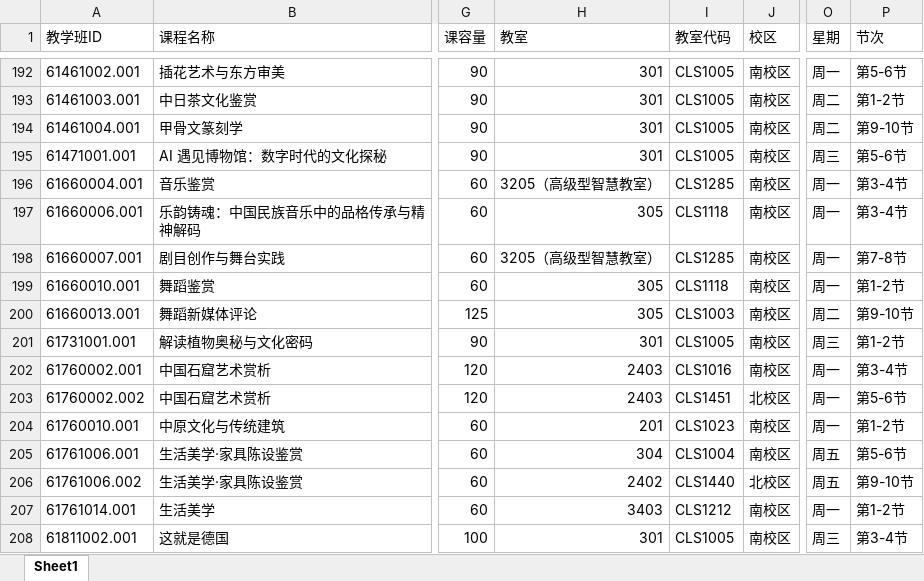
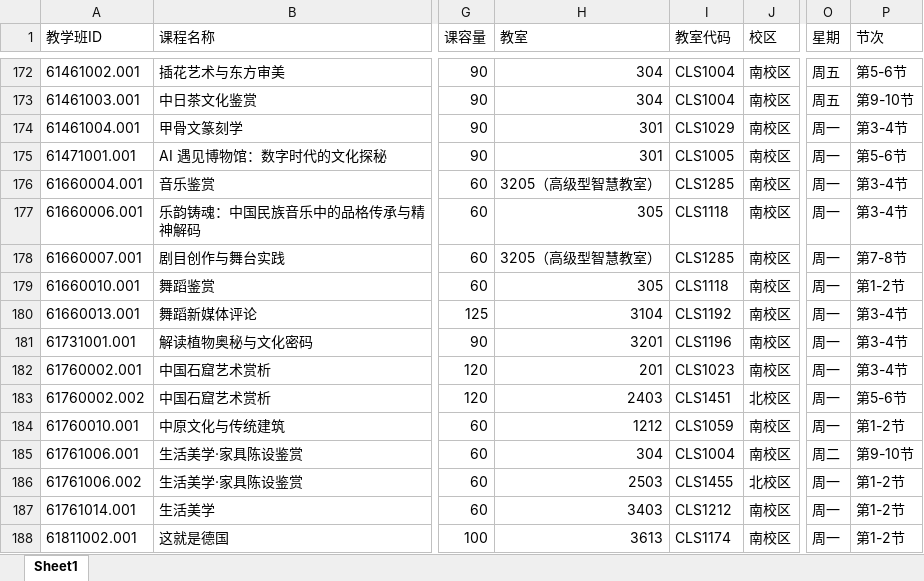
Before and after one commit to qingxial/timetable, an Excel workbook: 排课结果/调课成功的排课失败课程.xlsx, sheet Sheet1, drawn as a sheet; only a part is shown, gaps mark what is left out; values as stored, in another font and other column widths than the file's, no borders; addresses are those after the commit; the diff covers the shown part only; the diff names each change by its address in the sheet, - before the commit and + after, or states it on an @@ line.

```diff
--- a/排课结果/调课成功的排课失败课程.xlsx (sheet Sheet1)
+++ b/排课结果/调课成功的排课失败课程.xlsx (sheet Sheet1)
-H172:H173 (教室): 301
+H172:H173 (教室): 304
-I172:I173 (教室代码): CLS1005
+I172:I173 (教室代码): CLS1004
-O172 (星期): 周一
+O172 (星期): 周五
-O173 (星期): 周二
+O173 (星期): 周五
-P173 (节次): 第1-2节
+P173 (节次): 第9-10节
-I174 (教室代码): CLS1005
+I174 (教室代码): CLS1029
-O174 (星期): 周二
+O174 (星期): 周一
-P174 (节次): 第9-10节
+P174 (节次): 第3-4节
-O175 (星期): 周三
+O175 (星期): 周一
-H180 (教室): 305
+H180 (教室): 3104
-I180 (教室代码): CLS1003
+I180 (教室代码): CLS1192
-O180 (星期): 周二
+O180 (星期): 周一
-P180 (节次): 第9-10节
+P180 (节次): 第3-4节
-H181 (教室): 301
+H181 (教室): 3201
-I181 (教室代码): CLS1005
+I181 (教室代码): CLS1196
-O181 (星期): 周三
+O181 (星期): 周一
-P181 (节次): 第1-2节
+P181 (节次): 第3-4节
-H182 (教室): 2403
+H182 (教室): 201
-I182 (教室代码): CLS1016
+I182 (教室代码): CLS1023
-H184 (教室): 201
+H184 (教室): 1212
-I184 (教室代码): CLS1023
+I184 (教室代码): CLS1059
-O185 (星期): 周五
+O185 (星期): 周二
-P185 (节次): 第5-6节
+P185 (节次): 第9-10节
-H186 (教室): 2402
+H186 (教室): 2503
-I186 (教室代码): CLS1440
+I186 (教室代码): CLS1455
-O186 (星期): 周五
+O186 (星期): 周一
-P186 (节次): 第9-10节
+P186 (节次): 第1-2节
-H188 (教室): 301
+H188 (教室): 3613
-I188 (教室代码): CLS1005
+I188 (教室代码): CLS1174
-O188 (星期): 周三
+O188 (星期): 周一
-P188 (节次): 第3-4节
+P188 (节次): 第1-2节
```
Also changed, not shown: 22 removed rows and 102 edited cells elsewhere in this sheet, 排课结果/失败课程归因与建议.xlsx, 排课结果/调课后的整体结果.xlsx, 21 other files.
